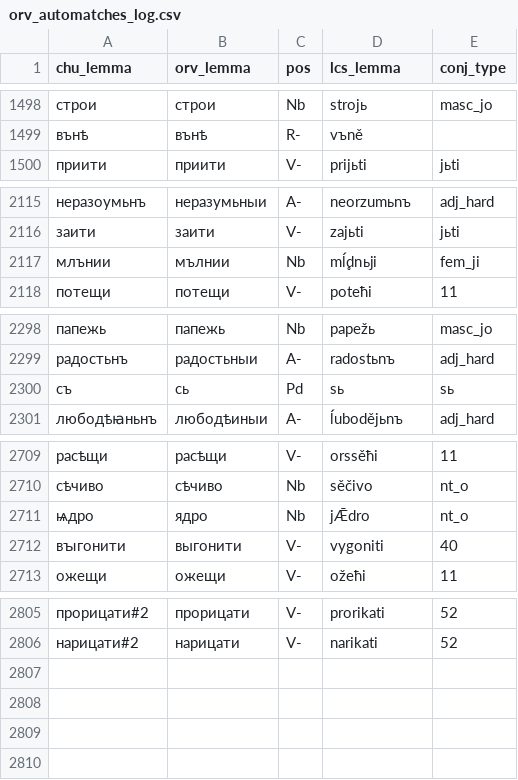
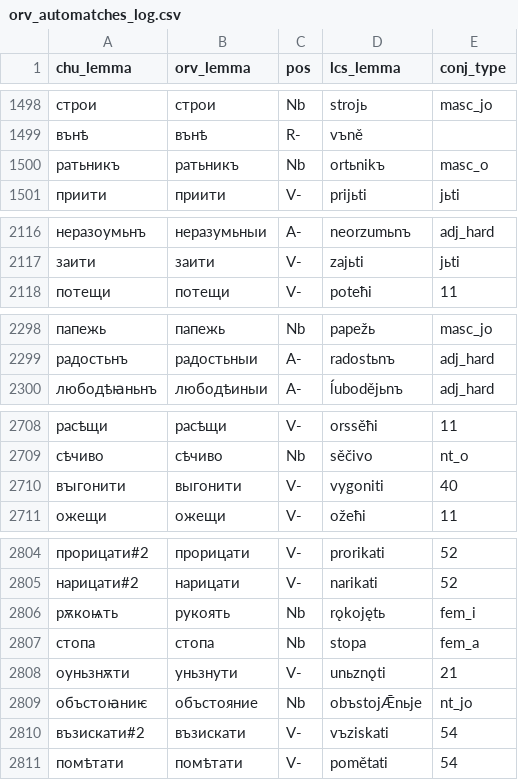
Before and after one commit to 12401453/torot_2023, a CSV file: lemma_lists/orv_automatches_log.csv, drawn as a sheet; only a part is shown, gaps mark what is left out; the diff covers the shown part only.

```diff
--- a/lemma_lists/orv_automatches_log.csv
+++ b/lemma_lists/orv_automatches_log.csv
@@ -1499,2 +1499,3 @@ chu_lemma|orv_lemma|pos|lcs_lemma|conj_type
 вънѣ|вънѣ|R-|vъně|
+ратьникъ|ратьникъ|Nb|ortьnikъ|masc_o
 приити|приити|V-|prijьti|jьti
@@ -2116,3 +2117,2 @@ chu_lemma|orv_lemma|pos|lcs_lemma|conj_type
 заити|заити|V-|zajьti|jьti
-млънии|мълнии|Nb|mĺ̥dnьji|fem_ji
 потещи|потещи|V-|poteћi|11
@@ -2299,3 +2299,2 @@ chu_lemma|orv_lemma|pos|lcs_lemma|conj_type
 радостьнъ|радостьныи|A-|radostьnъ|adj_hard
-съ|сь|Pd|sь|sь
 любодѣꙗньнъ|любодѣиныи|A-|ĺubodějьnъ|adj_hard
@@ -2710,3 +2709,2 @@ chu_lemma|orv_lemma|pos|lcs_lemma|conj_type
 сѣчиво|сѣчиво|Nb|sěčivo|nt_o
-ѩдро|ядро|Nb|jǢdro|nt_o
 вꙑгонити|выгонити|V-|vygoniti|40
@@ -2806 +2805,7 @@ chu_lemma|orv_lemma|pos|lcs_lemma|conj_type
 нарицати#2|нарицати|V-|narikati|52
+рѫкоѩть|рукоять|Nb|rǫkojętь|fem_i
+стопа|стопа|Nb|stopa|fem_a
+оуньзнѫти|уньзнути|V-|unьznǫti|21
+объстоꙗниѥ|объстояние|Nb|obъstojǢnьje|nt_jo
+възискати#2|възискати|V-|vъziskati|54
+помѣтати|помѣтати|V-|pomětati|54
```
Also changed, not shown: 1 added row and 3 edited cells elsewhere in this file, greek_alignment/grc_lemmas.csv, lemma_lists/lcs_lemmas_master_DO_NOT_USE.csv, 37 other files.
